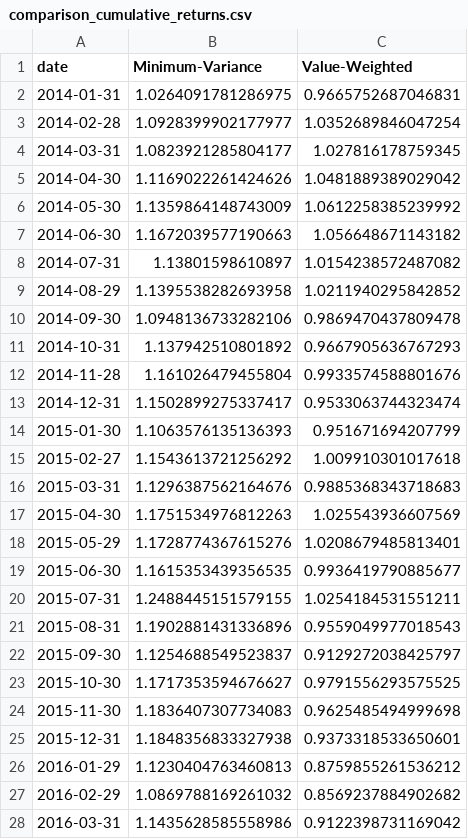
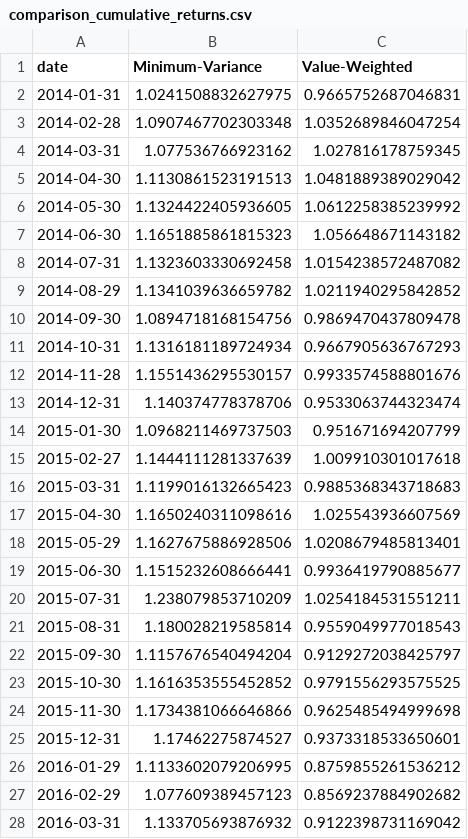
Before and after one commit to BottiAlessandro/SAAM-Project, a CSV file: results/outputs_vw/comparison_cumulative_returns.csv, drawn as a sheet; only a part is shown; the diff covers the shown part only.

```diff
--- a/results/outputs_vw/comparison_cumulative_returns.csv
+++ b/results/outputs_vw/comparison_cumulative_returns.csv
@@ -1,28 +1,28 @@
 date,Minimum-Variance,Value-Weighted
-2014-01-31,1.0264091781286975,0.9665752687046831
-2014-02-28,1.0928399902177977,1.0352689846047254
-2014-03-31,1.0823921285804177,1.027816178759345
-2014-04-30,1.1169022261424626,1.0481889389029042
-2014-05-30,1.1359864148743009,1.0612258385239992
-2014-06-30,1.1672039577190663,1.056648671143182
-2014-07-31,1.13801598610897,1.0154238572487082
-2014-08-29,1.1395538282693958,1.0211940295842852
-2014-09-30,1.0948136733282106,0.9869470437809478
-2014-10-31,1.137942510801892,0.9667905636767293
-2014-11-28,1.161026479455804,0.9933574588801676
-2014-12-31,1.1502899275337417,0.9533063744323474
-2015-01-30,1.1063576135136393,0.951671694207799
-2015-02-27,1.1543613721256292,1.009910301017618
-2015-03-31,1.1296387562164676,0.9885368343718683
-2015-04-30,1.1751534976812263,1.025543936607569
-2015-05-29,1.1728774367615276,1.0208679485813401
-2015-06-30,1.1615353439356535,0.9936419790885677
-2015-07-31,1.2488445151579155,1.0254184531551211
-2015-08-31,1.1902881431336896,0.9559049977018543
-2015-09-30,1.1254688549523837,0.9129272038425797
-2015-10-30,1.1717353594676627,0.9791556293575525
-2015-11-30,1.1836407307734083,0.9625485494999698
-2015-12-31,1.1848356833327938,0.9373318533650601
-2016-01-29,1.1230404763460813,0.8759855261536212
-2016-02-29,1.0869788169261032,0.8569237884902682
-2016-03-31,1.1435628585558986,0.9122398731169042
+2014-01-31,1.0241508832627975,0.9665752687046831
+2014-02-28,1.0907467702303348,1.0352689846047254
+2014-03-31,1.077536766923162,1.027816178759345
+2014-04-30,1.1130861523191513,1.0481889389029042
+2014-05-30,1.1324422405936605,1.0612258385239992
+2014-06-30,1.1651885861815323,1.056648671143182
+2014-07-31,1.1323603330692458,1.0154238572487082
+2014-08-29,1.1341039636659782,1.0211940295842852
+2014-09-30,1.0894718168154756,0.9869470437809478
+2014-10-31,1.1316181189724934,0.9667905636767293
+2014-11-28,1.1551436295530157,0.9933574588801676
+2014-12-31,1.140374778378706,0.9533063744323474
+2015-01-30,1.0968211469737503,0.951671694207799
+2015-02-27,1.1444111281337639,1.009910301017618
+2015-03-31,1.1199016132665423,0.9885368343718683
+2015-04-30,1.1650240311098616,1.025543936607569
+2015-05-29,1.1627675886928506,1.0208679485813401
+2015-06-30,1.1515232608666441,0.9936419790885677
+2015-07-31,1.238079853710209,1.0254184531551211
+2015-08-31,1.180028219585814,0.9559049977018543
+2015-09-30,1.1157676540494204,0.9129272038425797
+2015-10-30,1.1616353555452852,0.9791556293575525
+2015-11-30,1.1734381066646866,0.9625485494999698
+2015-12-31,1.17462275874527,0.9373318533650601
+2016-01-29,1.1133602079206995,0.8759855261536212
+2016-02-29,1.077609389457123,0.8569237884902682
+2016-03-31,1.133705693876932,0.9122398731169042
```
Also changed, not shown: 117 edited cells elsewhere in this file, results/outputs_minvar/minvar_summary_stats.csv, results/outputs_minvar/minvar_template_ready.csv, 10 other files.
